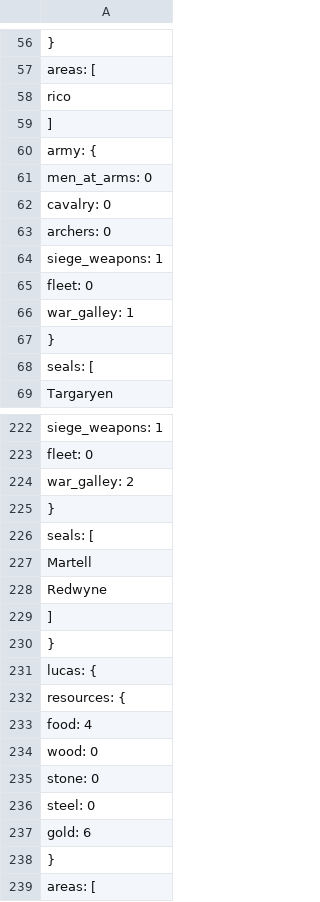
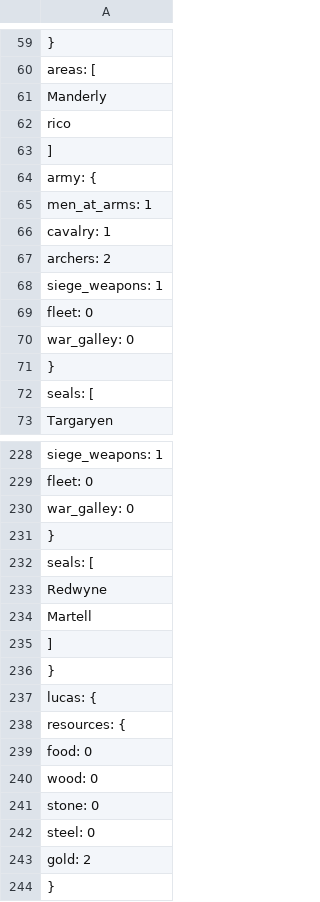
Before and after one commit to zcabeto/GOTBOT, a CSV file: values.csv, drawn as a sheet; only a part is shown, gaps mark what is left out; the shorter side is filled out with more unchanged rows; the diff covers the shown part only.

```diff
--- a/values.csv
+++ b/values.csv
@@ -57,2 +60,3 @@
     "areas": [
+      "Manderly",
       "rico"
@@ -60,8 +64,8 @@
     "army": {
-      "men_at_arms": 0,
-      "cavalry": 0,
-      "archers": 0,
+      "men_at_arms": 1,
+      "cavalry": 1,
+      "archers": 2,
       "siege_weapons": 1,
       "fleet": 0,
-      "war_galley": 1
+      "war_galley": 0
     },
@@ -223,4 +229,5 @@
       "fleet": 0,
-      "war_galley": 2
+      "war_galley": 0
     },
     "seals": [
+      "Redwyne",
@@ -228,2 +235 @@
-      "Redwyne"
     ]
@@ -232,3 +238,3 @@
     "resources": {
-      "food": 4,
+      "food": 0,
       "wood": 0,
@@ -236,3 +242,3 @@
       "steel": 0,
-      "gold": 6
+      "gold": 2
     },
```
Also changed, not shown: 16 added rows, 9 removed rows, 45 moved rows and 16 edited cells elsewhere in this file.
